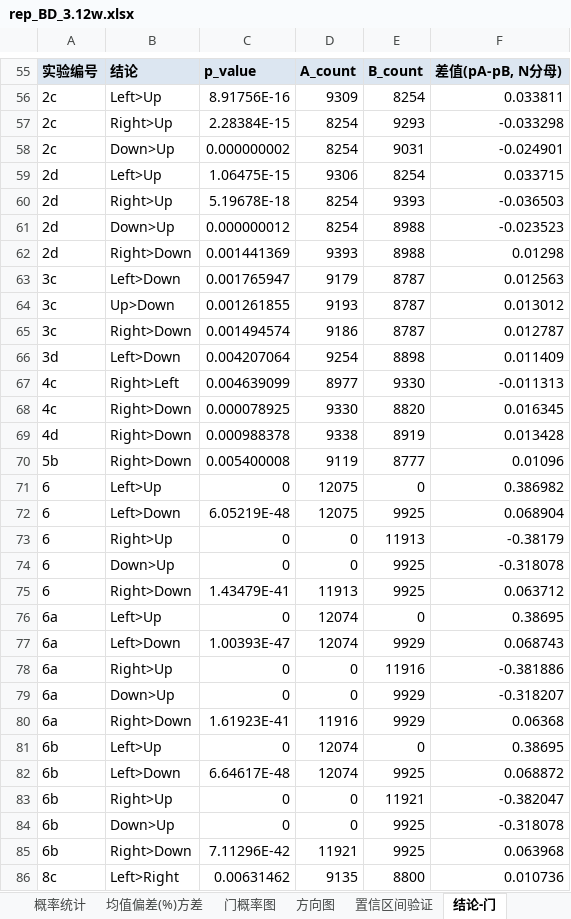
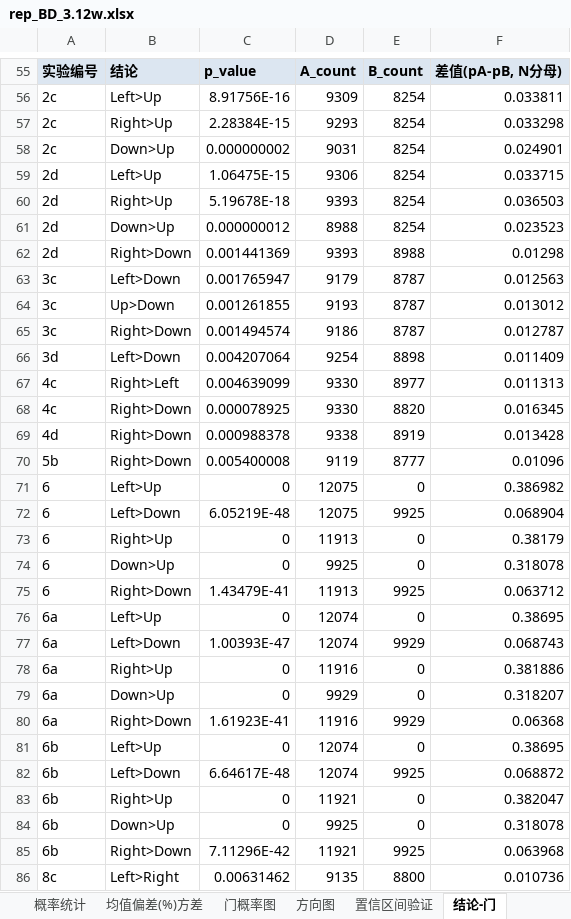
Before and after one commit to SoarCaxton/Isaac-Tests-Mods, an Excel workbook: BDs/BD/rep_BD_3.12w.xlsx, sheet 结论-门, drawn as a sheet; only a part is shown, gaps mark what is left out; values as stored, in another font and other column widths than the file's, no borders; conditional formats not drawn; the diff covers the shown part only; the diff names each change by its address in the sheet, - before the commit and + after, or states it on an @@ line.

```diff
--- a/BDs/BD/rep_BD_3.12w.xlsx (sheet 结论-门)
+++ b/BDs/BD/rep_BD_3.12w.xlsx (sheet 结论-门)
-D57: 8254
+D57: 9293
-E57: 9293
+E57: 8254
-F57: -0.033298
+F57: 0.033298
-D58: 8254
+D58: 9031
-E58: 9031
+E58: 8254
-F58: -0.024901
+F58: 0.024901
-D60: 8254
+D60: 9393
-E60: 9393
+E60: 8254
-F60: -0.036503
+F60: 0.036503
-D61: 8254
+D61: 8988
-E61: 8988
+E61: 8254
-F61: -0.023523
+F61: 0.023523
-D67: 8977
+D67: 9330
-E67: 9330
+E67: 8977
-F67: -0.011313
+F67: 0.011313
-D73: 0
+D73: 11913
-E73: 11913
+E73: 0
-F73: -0.38179
+F73: 0.38179
-D74: 0
+D74: 9925
-E74: 9925
+E74: 0
-F74: -0.318078
+F74: 0.318078
-D78: 0
+D78: 11916
-E78: 11916
+E78: 0
-F78: -0.381886
+F78: 0.381886
-D79: 0
+D79: 9929
-E79: 9929
+E79: 0
-F79: -0.318207
+F79: 0.318207
-D83: 0
+D83: 11921
-E83: 11921
+E83: 0
-F83: -0.382047
+F83: 0.382047
-D84: 0
+D84: 9925
-E84: 9925
+E84: 0
-F84: -0.318078
+F84: 0.318078
```
Also changed, not shown: 12 edited cells elsewhere in this sheet, sheet 结论-方向, BDs/BD/r+_BD_3.03w.xlsx, BDs/BDXL/r+_BDXL_3.09w.xlsx, 6 other files.
